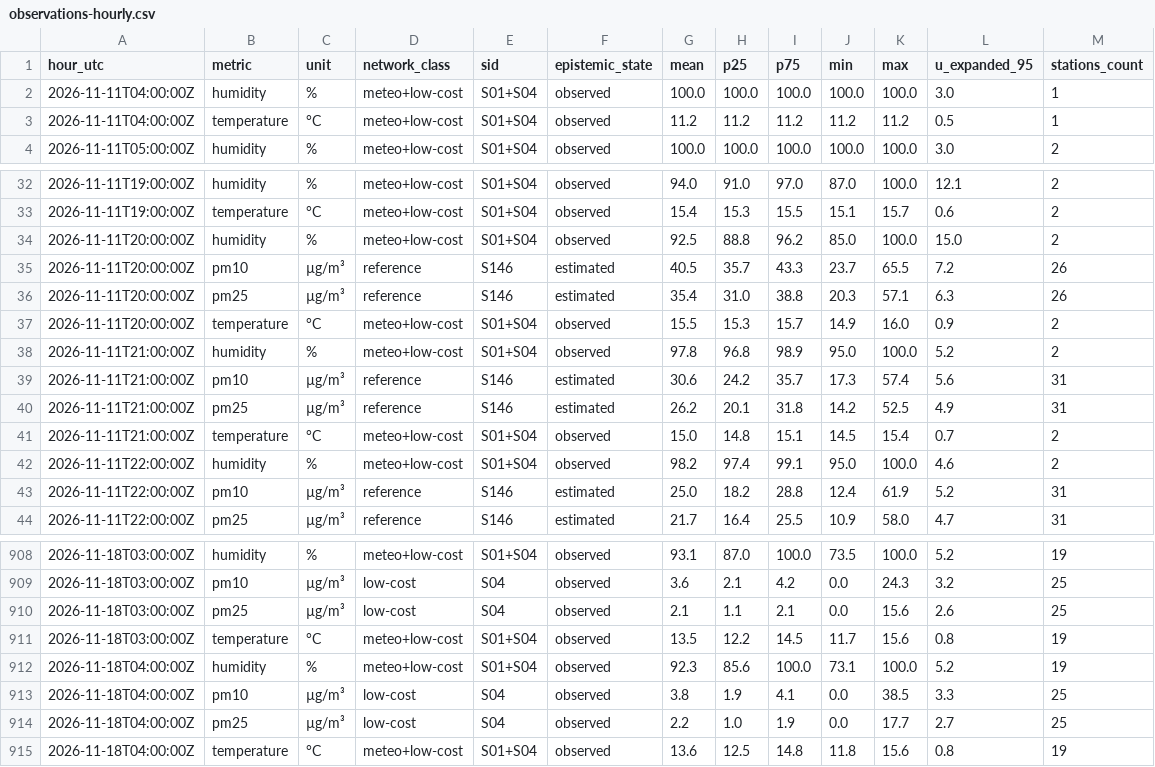
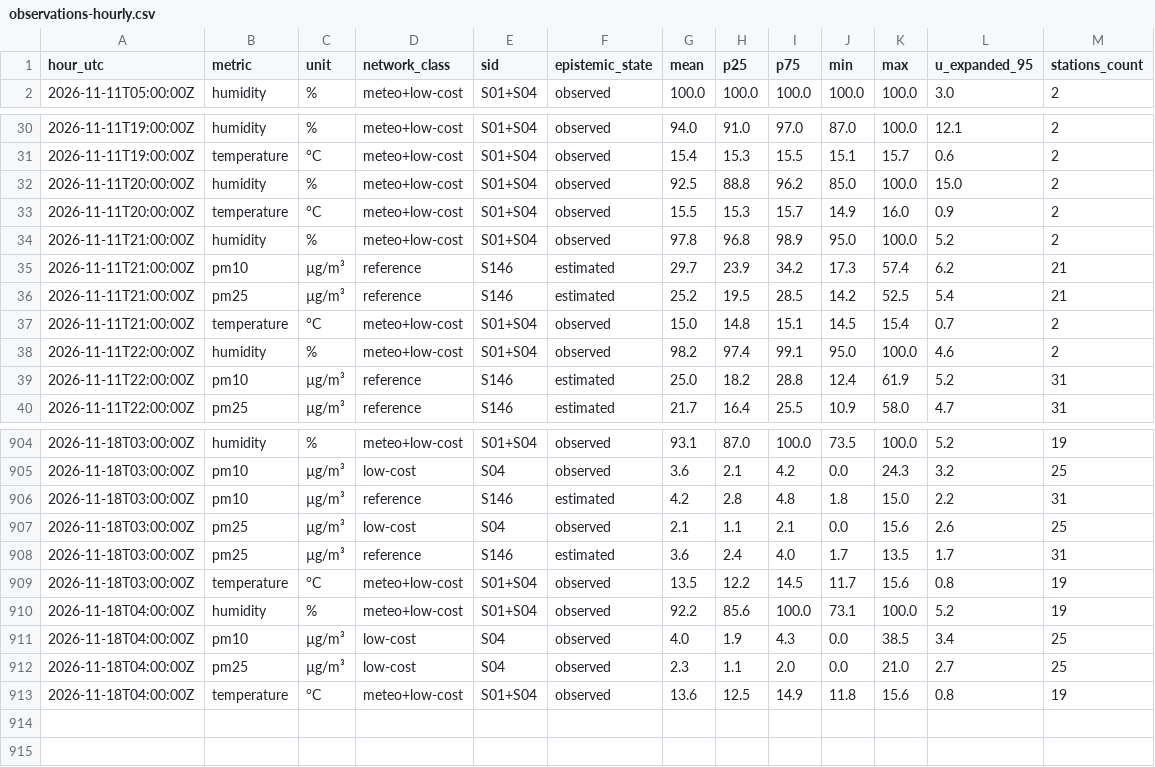
Before and after one commit to 3esign/beops, a CSV file: docs/v2/state/observations-hourly.csv, drawn as a sheet; only a part is shown, gaps mark what is left out; the diff covers the shown part only.

Commit message:
Beops V2 state edition

```diff
--- a/docs/v2/state/observations-hourly.csv
+++ b/docs/v2/state/observations-hourly.csv
@@ -1,4 +1,2 @@
 hour_utc,metric,unit,network_class,sid,epistemic_state,mean,p25,p75,min,max,u_expanded_95,stations_count
-2026-11-11T04:00:00Z,humidity,%,meteo+low-cost,S01+S04,observed,100.0,100.0,100.0,100.0,100.0,3.0,1
-2026-11-11T04:00:00Z,temperature,°C,meteo+low-cost,S01+S04,observed,11.2,11.2,11.2,11.2,11.2,0.5,1
 2026-11-11T05:00:00Z,humidity,%,meteo+low-cost,S01+S04,observed,100.0,100.0,100.0,100.0,100.0,3.0,2
@@ -34,8 +32,6 @@ hour_utc,metric,unit,network_class,sid,epistemic_state,mean,p25,p75,min,max,u_ex
 2026-11-11T20:00:00Z,humidity,%,meteo+low-cost,S01+S04,observed,92.5,88.8,96.2,85.0,100.0,15.0,2
-2026-11-11T20:00:00Z,pm10,µg/m³,reference,S146,estimated,40.5,35.7,43.3,23.7,65.5,7.2,26
-2026-11-11T20:00:00Z,pm25,µg/m³,reference,S146,estimated,35.4,31.0,38.8,20.3,57.1,6.3,26
 2026-11-11T20:00:00Z,temperature,°C,meteo+low-cost,S01+S04,observed,15.5,15.3,15.7,14.9,16.0,0.9,2
 2026-11-11T21:00:00Z,humidity,%,meteo+low-cost,S01+S04,observed,97.8,96.8,98.9,95.0,100.0,5.2,2
-2026-11-11T21:00:00Z,pm10,µg/m³,reference,S146,estimated,30.6,24.2,35.7,17.3,57.4,5.6,31
-2026-11-11T21:00:00Z,pm25,µg/m³,reference,S146,estimated,26.2,20.1,31.8,14.2,52.5,4.9,31
+2026-11-11T21:00:00Z,pm10,µg/m³,reference,S146,estimated,29.7,23.9,34.2,17.3,57.4,6.2,21
+2026-11-11T21:00:00Z,pm25,µg/m³,reference,S146,estimated,25.2,19.5,28.5,14.2,52.5,5.4,21
 2026-11-11T21:00:00Z,temperature,°C,meteo+low-cost,S01+S04,observed,15.0,14.8,15.1,14.5,15.4,0.7,2
@@ -909,7 +905,9 @@ hour_utc,metric,unit,network_class,sid,epistemic_state,mean,p25,p75,min,max,u_ex
 2026-11-18T03:00:00Z,pm10,µg/m³,low-cost,S04,observed,3.6,2.1,4.2,0.0,24.3,3.2,25
+2026-11-18T03:00:00Z,pm10,µg/m³,reference,S146,estimated,4.2,2.8,4.8,1.8,15.0,2.2,31
 2026-11-18T03:00:00Z,pm25,µg/m³,low-cost,S04,observed,2.1,1.1,2.1,0.0,15.6,2.6,25
+2026-11-18T03:00:00Z,pm25,µg/m³,reference,S146,estimated,3.6,2.4,4.0,1.7,13.5,1.7,31
 2026-11-18T03:00:00Z,temperature,°C,meteo+low-cost,S01+S04,observed,13.5,12.2,14.5,11.7,15.6,0.8,19
-2026-11-18T04:00:00Z,humidity,%,meteo+low-cost,S01+S04,observed,92.3,85.6,100.0,73.1,100.0,5.2,19
-2026-11-18T04:00:00Z,pm10,µg/m³,low-cost,S04,observed,3.8,1.9,4.1,0.0,38.5,3.3,25
-2026-11-18T04:00:00Z,pm25,µg/m³,low-cost,S04,observed,2.2,1.0,1.9,0.0,17.7,2.7,25
-2026-11-18T04:00:00Z,temperature,°C,meteo+low-cost,S01+S04,observed,13.6,12.5,14.8,11.8,15.6,0.8,19
+2026-11-18T04:00:00Z,humidity,%,meteo+low-cost,S01+S04,observed,92.2,85.6,100.0,73.1,100.0,5.2,19
+2026-11-18T04:00:00Z,pm10,µg/m³,low-cost,S04,observed,4.0,1.9,4.3,0.0,38.5,3.4,25
+2026-11-18T04:00:00Z,pm25,µg/m³,low-cost,S04,observed,2.3,1.1,2.0,0.0,21.0,2.7,25
+2026-11-18T04:00:00Z,temperature,°C,meteo+low-cost,S01+S04,observed,13.6,12.5,14.9,11.8,15.6,0.8,19
```
Also changed, not shown: 23 edited cells elsewhere in this file, 17 other files.
